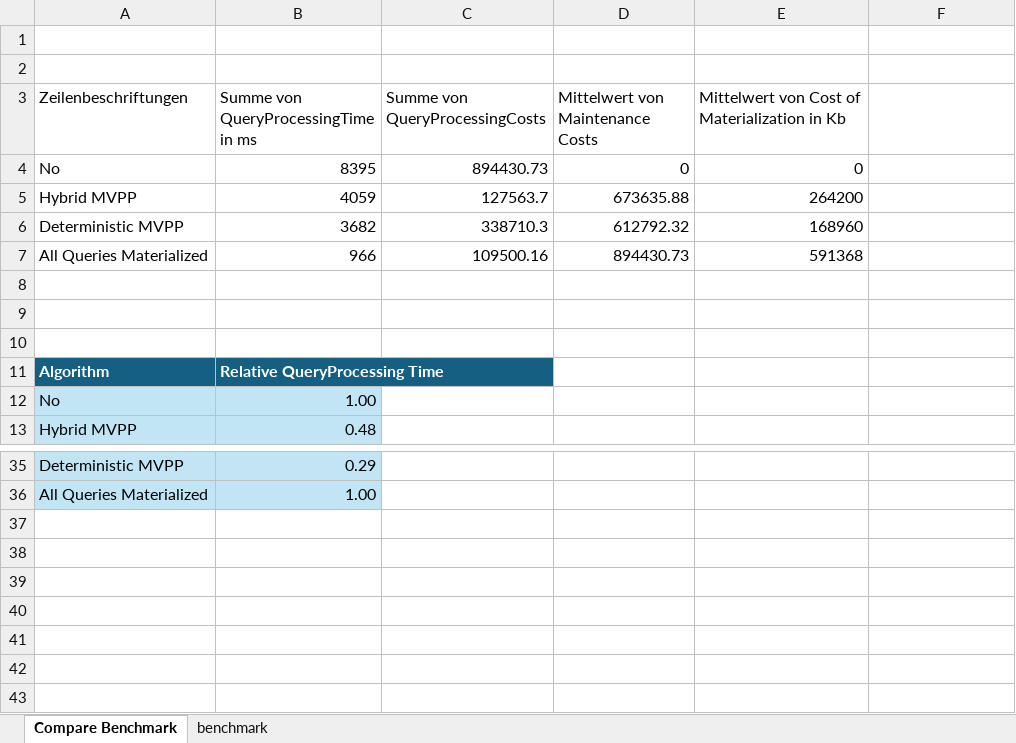
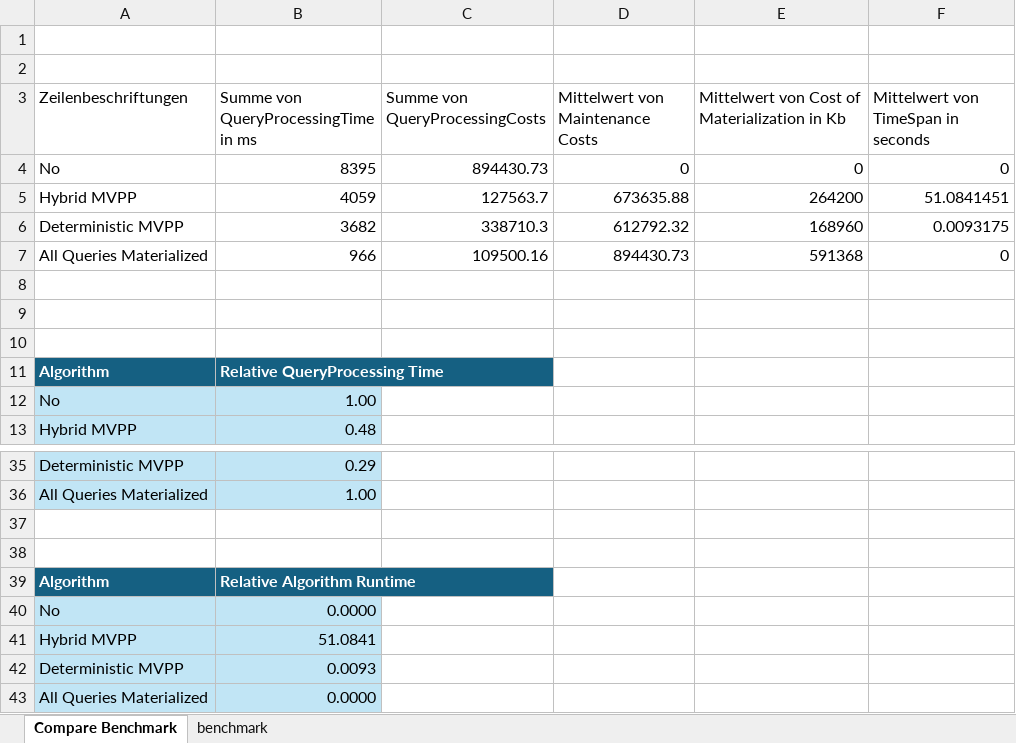
Before and after one commit to alexoelmann/Materialized-View-Selection-Algorithm, an Excel workbook: View Selection Algorithms/Output/Benchmark Charts.xlsx, sheet Compare Benchmark, drawn as a sheet; only a part is shown, gaps mark what is left out; values as stored, in another font and other column widths than the file's, no borders; charts and pictures not drawn; the diff names each change by its address in the sheet, - before the commit and + after, or states it on an @@ line.

```diff
--- a/View Selection Algorithms/Output/Benchmark Charts.xlsx (sheet Compare Benchmark)
+++ b/View Selection Algorithms/Output/Benchmark Charts.xlsx (sheet Compare Benchmark)
-F3: (empty)
+F3: Mittelwert von TimeSpan in seconds
-F4: (empty)
+F4: 0
-F5: (empty)
+F5: 51.0841451
-F6: (empty)
+F6: 0.0093175
-F7: (empty)
+F7: 0
+row 37: (empty)
+row 38: (empty)
+row 39: Algorithm | Relative Algorithm Runtime
+row 40: No | 0.0000
+row 41: Hybrid MVPP | 51.0841
+row 42: Deterministic MVPP | 0.0093
+row 43: All Queries Materialized | 0.0000
```
Also changed, not shown: sheet benchmark, charts or pictures, 15 other files.
